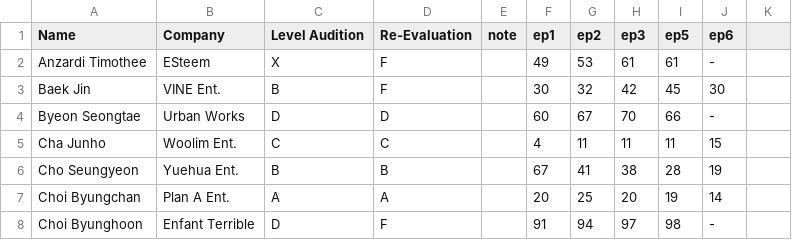
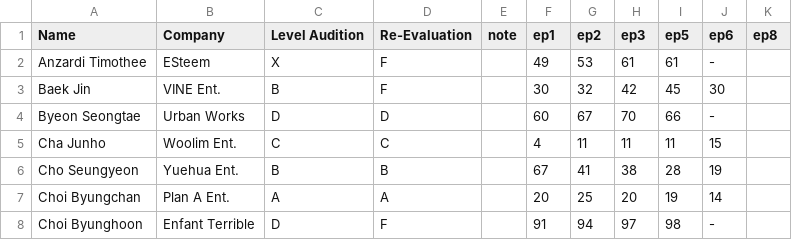
Before and after one commit to ajyu124/px101ranking, a CSV file: producex101.csv, drawn as a sheet; only a part is shown.

Commit message:
Update producex101.csv

```diff
--- a/producex101.csv
+++ b/producex101.csv
@@ -1,2 +1,2 @@
-Name,Company,Level Audition,Re-Evaluation,note,ep1,ep2,ep3,ep5,ep6
+Name,Company,Level Audition,Re-Evaluation,note,ep1,ep2,ep3,ep5,ep6,ep8
 Anzardi Timothee,ESteem,X,F,,49,53,61,61,-
```
